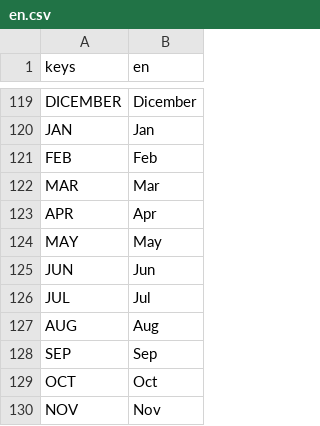
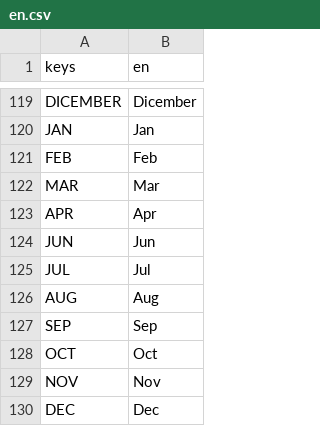
Before and after one commit to dulvui/futsal-manager, a CSV file: game/translations/en.csv, drawn as a sheet; only a part is shown, gaps mark what is left out; the shorter side is filled out with more unchanged rows.

```diff
--- a/game/translations/en.csv
+++ b/game/translations/en.csv
@@ -123,3 +123,2 @@ MAR,Mar
 APR,Apr
-MAY,May
 JUN,Jun
```
Also changed, not shown: game/translations/de.csv, game/translations/it.csv.
